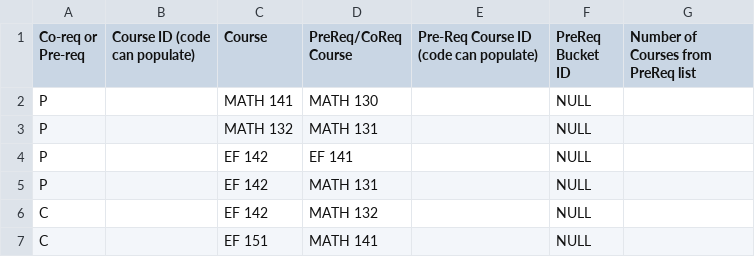
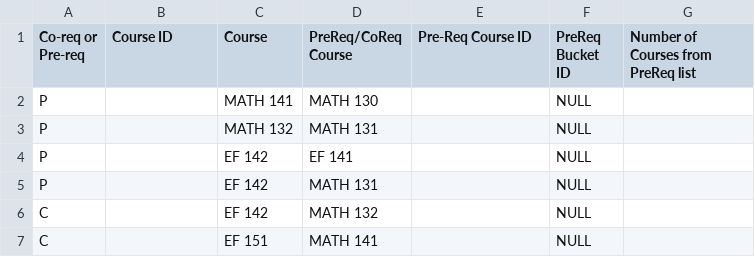
Before and after one commit to ryandperry/Alternate-Career-Planner, a CSV file: data_collection/prereq_coreq.csv, drawn as a sheet; only a part is shown; the diff names each change by its address in the sheet, - before the commit and + after, or states it on an @@ line.

Commit message:
update column names on prereq csv

```diff
--- a/data_collection/prereq_coreq.csv
+++ b/data_collection/prereq_coreq.csv
-B1: Course ID (code can populate)
+B1: Course ID
-E1: Pre-Req Course ID (code can populate)
+E1: Pre-Req Course ID
```
